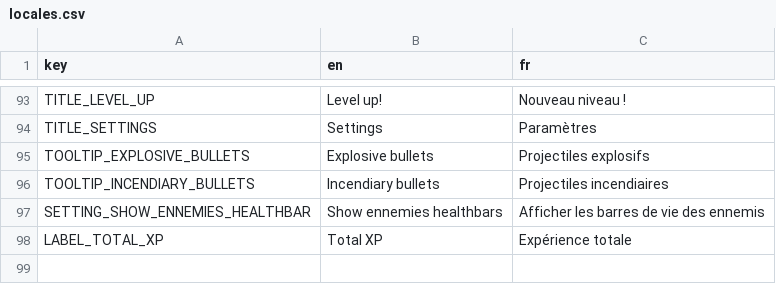
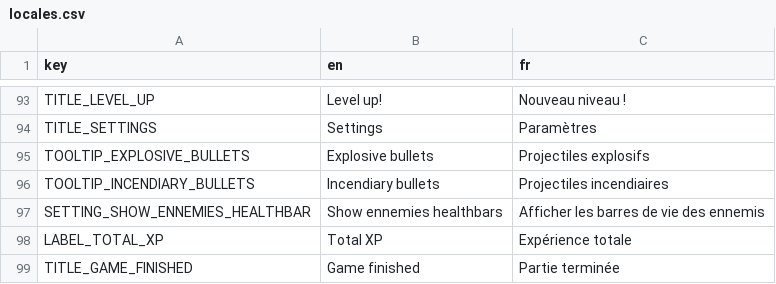
Before and after one commit to MicCode/zbra-survivors, a CSV file: assets/locales/locales.csv, drawn as a sheet; only a part is shown, gaps mark what is left out; the diff names each change by its address in the sheet, - before the commit and + after, or states it on an @@ line.

Commit message:
feat(ui): show end game screen when game over or left game

```diff
--- a/assets/locales/locales.csv
+++ b/assets/locales/locales.csv
+row 99: TITLE_GAME_FINISHED | Game finished | Partie terminée
```
Also changed, not shown: 11 other files.
